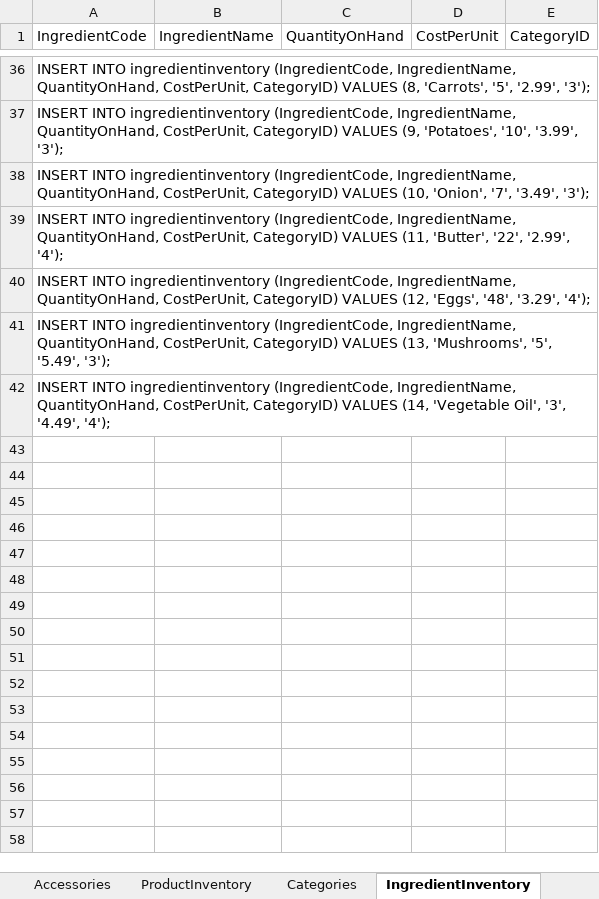
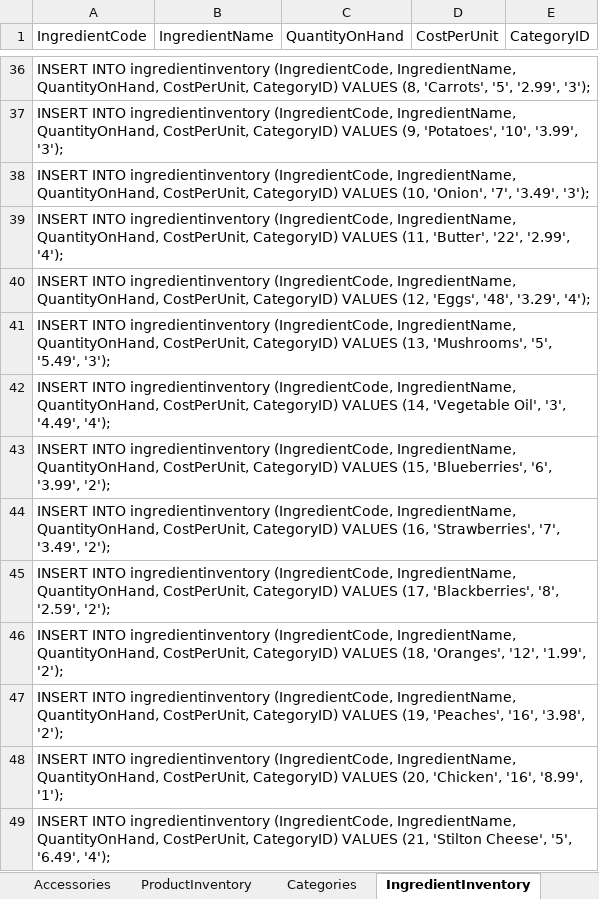
Before and after one commit to hghazzawi/AuntRosie, an Excel workbook: sql insert generator.xlsx, sheet IngredientInventory, drawn as a sheet; only a part is shown, gaps mark what is left out; values as stored, in another font and other column widths than the file's, no borders; the diff names each change by its address in the sheet, - before the commit and + after, or states it on an @@ line.

```diff
--- a/sql insert generator.xlsx (sheet IngredientInventory)
+++ b/sql insert generator.xlsx (sheet IngredientInventory)
+row 43: INSERT INTO ingredientinventory (IngredientCode, IngredientName, QuantityOnHand, CostPerUnit, CategoryID) VALUES (15, 'Blueberries', '6', '3.99', '2');
+row 44: INSERT INTO ingredientinventory (IngredientCode, IngredientName, QuantityOnHand, CostPerUnit, CategoryID) VALUES (16, 'Strawberries', '7', '3.49', '2');
+row 45: INSERT INTO ingredientinventory (IngredientCode, IngredientName, QuantityOnHand, CostPerUnit, CategoryID) VALUES (17, 'Blackberries', '8', '2.59', '2');
+row 46: INSERT INTO ingredientinventory (IngredientCode, IngredientName, QuantityOnHand, CostPerUnit, CategoryID) VALUES (18, 'Oranges', '12', '1.99', '2');
+row 47: INSERT INTO ingredientinventory (IngredientCode, IngredientName, QuantityOnHand, CostPerUnit, CategoryID) VALUES (19, 'Peaches', '16', '3.98', '2');
+row 48: INSERT INTO ingredientinventory (IngredientCode, IngredientName, QuantityOnHand, CostPerUnit, CategoryID) VALUES (20, 'Chicken', '16', '8.99', '1');
+row 49: INSERT INTO ingredientinventory (IngredientCode, IngredientName, QuantityOnHand, CostPerUnit, CategoryID) VALUES (21, 'Stilton Cheese', '5', '6.49', '4');
```
Also changed, not shown: sheet VenueLocation, sheet Main, sheet ProductInventory, sheet Transactions.
